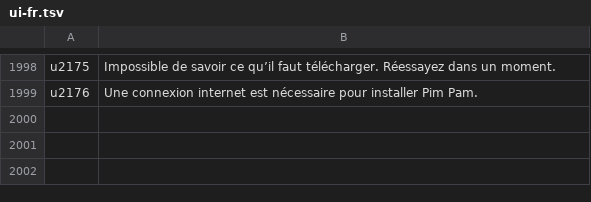
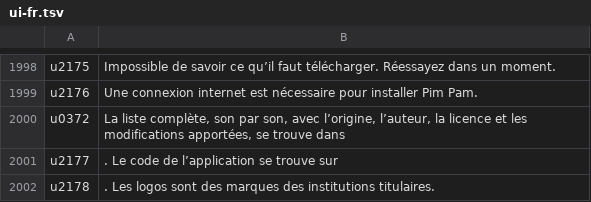
Before and after one commit to utacub/pimpam, a TSV file: i18n/ui-fr.tsv, drawn as a sheet; only a part is shown, gaps mark what is left out.

```diff
--- a/i18n/ui-fr.tsv
+++ b/i18n/ui-fr.tsv
@@ -1999 +1999,4 @@ u2175	Impossible de savoir ce qu’il faut télécharger. Réessayez dans un mom
 u2176	Une connexion internet est nécessaire pour installer Pim Pam.
+u0372	La liste complète, son par son, avec l’origine, l’auteur, la licence et les modifications apportées, se trouve dans
+u2177	. Le code de l’application se trouve sur
+u2178	. Les logos sont des marques des institutions titulaires.
```
Also changed, not shown: i18n/ui-ca.tsv, i18n/ui-en.tsv, 20 other files.
